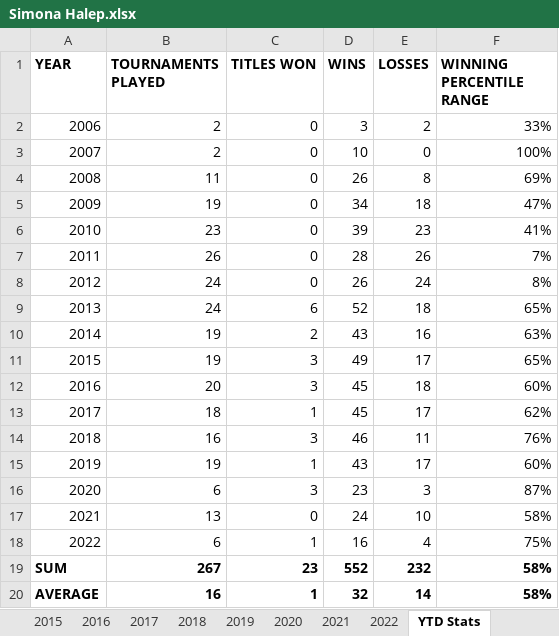
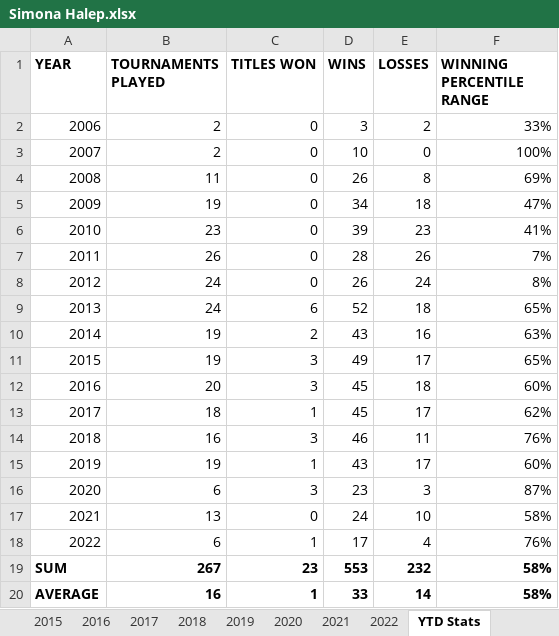
Before and after one commit to soumyavajjhala/soumyavajjhala.github.io, an Excel workbook: Tennis/WTA Tour/Simona Halep.xlsx, sheet YTD Stats, drawn as a sheet; values as stored, in another font and other column widths than the file's, no borders; conditional formats not drawn; the diff names each change by its address in the sheet, - before the commit and + after, or states it on an @@ line.

Commit message:
Update tennis

```diff
--- a/Tennis/WTA Tour/Simona Halep.xlsx (sheet YTD Stats)
+++ b/Tennis/WTA Tour/Simona Halep.xlsx (sheet YTD Stats)
-D18 (WINS): 16
+D18 (WINS): 17
-F18 (WINNING PERCENTILE RANGE): 75%
+F18 (WINNING PERCENTILE RANGE): 76%
-D19 (WINS): 552
+D19 (WINS): 553
-D20 (WINS): 32
+D20 (WINS): 33
```
Also changed, not shown: sheet 2022, charts or pictures, Tennis/WTA Tour/Victória Azárenka.xlsx, Tennis/WTA Tour/Women's Singles Grand Slam Champions.xlsx.
